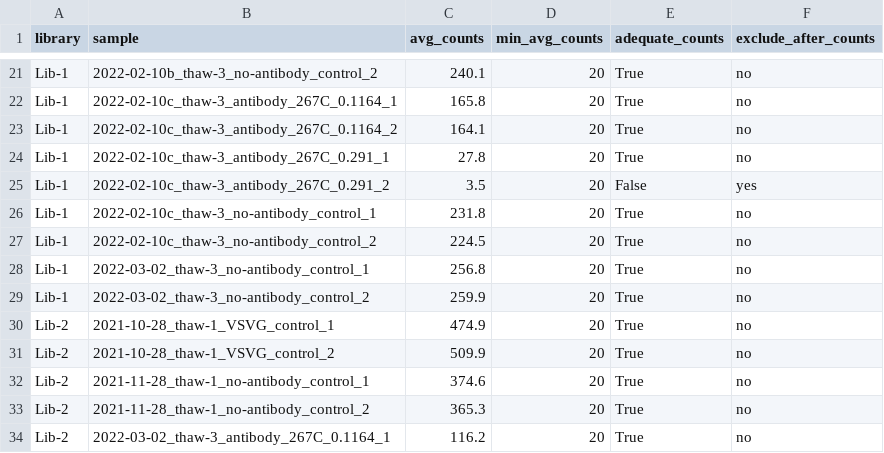
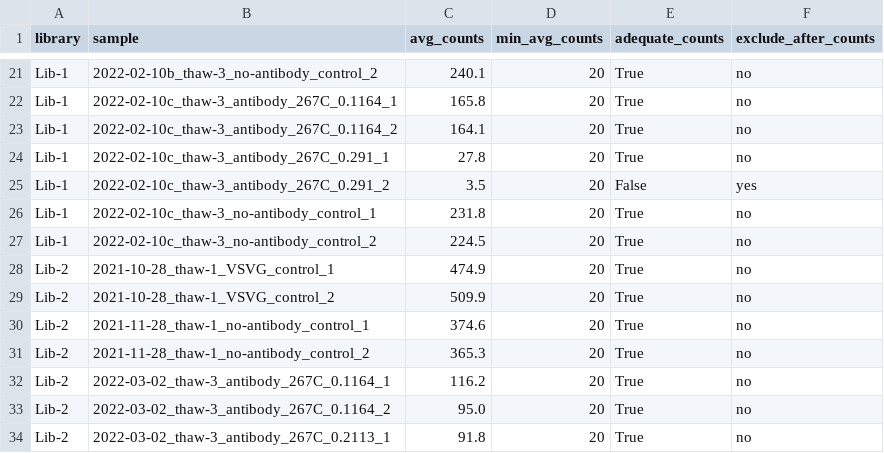
Before and after one commit to dms-vep/SARS-CoV-2_Delta_spike_DMS_REGN10933, a CSV file: results/variant_counts/avg_counts_per_variant.csv, drawn as a sheet; only a part is shown, gaps mark what is left out; the shorter side is filled out with more unchanged rows; the diff names each change by its address in the sheet, - before the commit and + after, or states it on an @@ line.

```diff
--- a/results/variant_counts/avg_counts_per_variant.csv
+++ b/results/variant_counts/avg_counts_per_variant.csv
-row 28: Lib-1 | 2022-03-02_thaw-3_no-antibody_control_1 | 256.8 | 20 | True | no
-row 29: Lib-1 | 2022-03-02_thaw-3_no-antibody_control_2 | 259.9 | 20 | True | no
```
Also changed, not shown: data/barcode_runs.csv, results/barcode_runs/processed_barcode_runs.csv, 57 other files.
